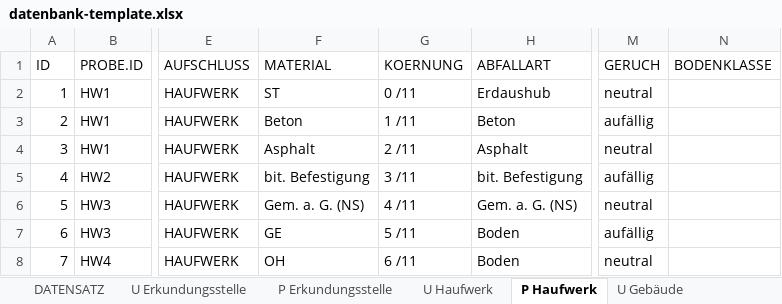
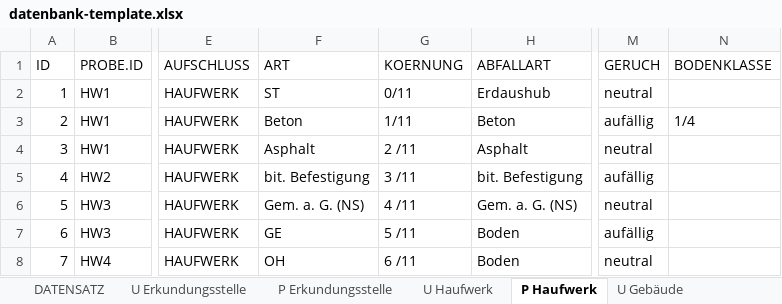
Before and after one commit to mkuenzl/sbt-generator, an Excel workbook: resources/datenbank-template.xlsx, sheet P Haufwerk, drawn as a sheet; only a part is shown, gaps mark what is left out; values as stored, in another font and other column widths than the file's, no borders; table styles not drawn; the diff names each change by its address in the sheet, - before the commit and + after, or states it on an @@ line.

Commit message:
implemented heap report template, added SampleFormatting without Depth

```diff
--- a/resources/datenbank-template.xlsx (sheet P Haufwerk)
+++ b/resources/datenbank-template.xlsx (sheet P Haufwerk)
-F1: MATERIAL
+F1: ART
-G2 (KOERNUNG): 0 /11
+G2 (KOERNUNG): 0/11
-G3 (KOERNUNG): 1 /11
+G3 (KOERNUNG): 1/11
-N3 (BODENKLASSE): (empty)
+N3 (BODENKLASSE): 1/4
```
Also changed, not shown: 22 other files.
